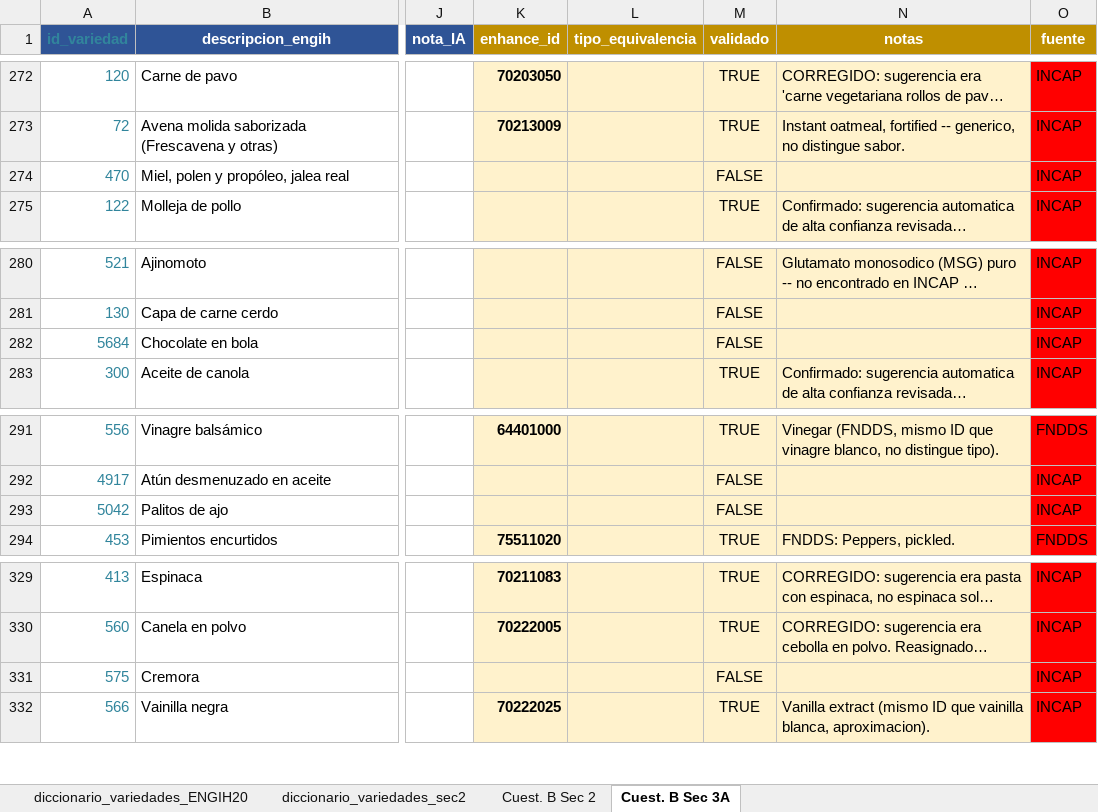
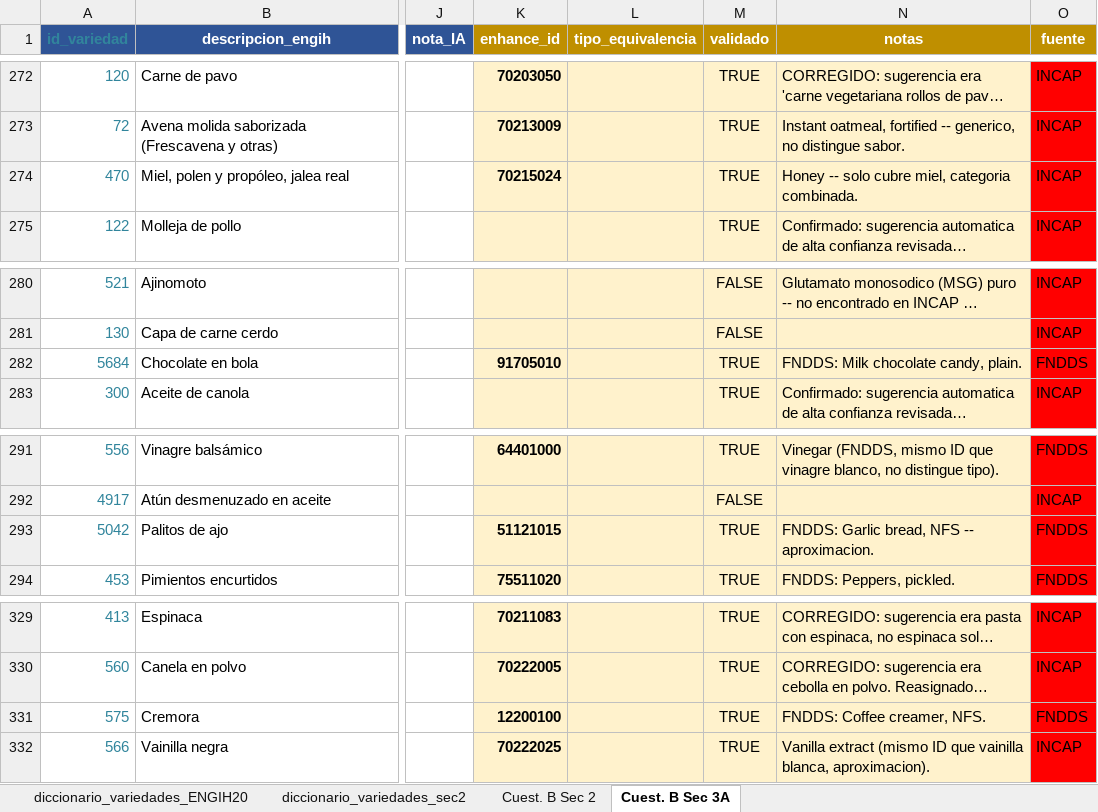
Before and after one commit to maicel1978/analisis_ENGIH2018, an Excel workbook: data/raw/crosswalk_tablas_composicion.xlsx, sheet Cuest. B Sec 3A, drawn as a sheet; only a part is shown, gaps mark what is left out; long unchanged cells end in …; values as stored, in another font and other column widths than the file's, no borders; conditional formats not drawn; the diff covers the shown part only; the diff names each change by its address in the sheet, - before the commit and + after, or states it on an @@ line.

```diff
--- a/data/raw/crosswalk_tablas_composicion.xlsx (sheet Cuest. B Sec 3A)
+++ b/data/raw/crosswalk_tablas_composicion.xlsx (sheet Cuest. B Sec 3A)
-K274 (enhance_id): (empty)
+K274 (enhance_id): 70215024
-M274 (validado): FALSE
+M274 (validado): TRUE
-N274 (notas): (empty)
+N274 (notas): Honey -- solo cubre miel, categoria combinada.
-K282 (enhance_id): (empty)
+K282 (enhance_id): 91705010
-M282 (validado): FALSE
+M282 (validado): TRUE
-N282 (notas): (empty)
+N282 (notas): FNDDS: Milk chocolate candy, plain.
-O282 (fuente): INCAP
+O282 (fuente): FNDDS
-K293 (enhance_id): (empty)
+K293 (enhance_id): 51121015
-M293 (validado): FALSE
+M293 (validado): TRUE
-N293 (notas): (empty)
+N293 (notas): FNDDS: Garlic bread, NFS -- aproximacion.
-O293 (fuente): INCAP
+O293 (fuente): FNDDS
-K331 (enhance_id): (empty)
+K331 (enhance_id): 12200100
-M331 (validado): FALSE
+M331 (validado): TRUE
-N331 (notas): (empty)
+N331 (notas): FNDDS: Coffee creamer, NFS.
-O331 (fuente): INCAP
+O331 (fuente): FNDDS
```
Also changed, not shown: 28 edited cells elsewhere in this sheet, 1 other file.
